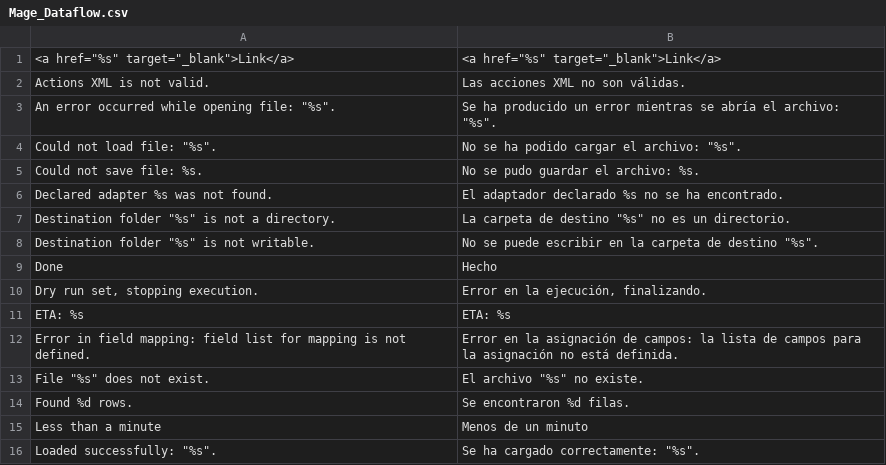
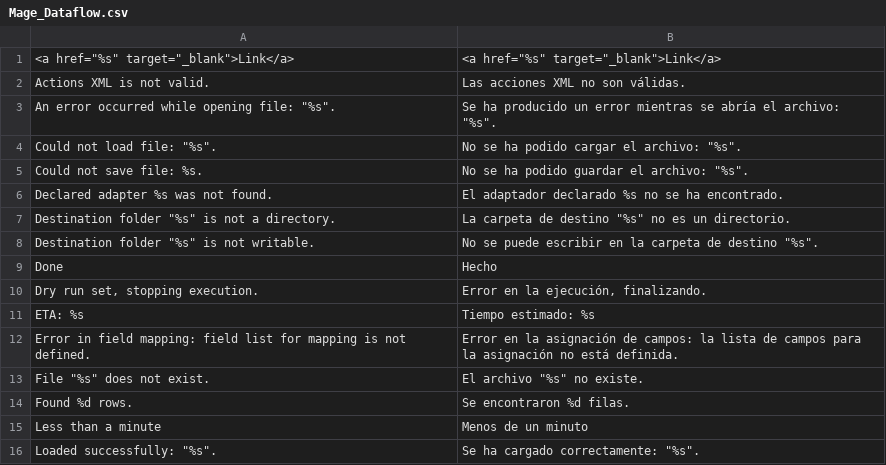
Before and after one commit to MaWoScha/German_LocalePack_es_ES, a CSV file: app/locale/es_ES/Mage_Dataflow.csv, drawn as a sheet; only a part is shown.

```diff
--- a/app/locale/es_ES/Mage_Dataflow.csv
+++ b/app/locale/es_ES/Mage_Dataflow.csv
@@ -4,3 +4,3 @@
 "Could not load file: ""%s"".","No se ha podido cargar el archivo: ""%s""."
-"Could not save file: %s.","No se pudo guardar el archivo: %s."
+"Could not save file: %s.","No se ha podido guardar el archivo: ""%s""."
 "Declared adapter %s was not found.","El adaptador declarado %s no se ha encontrado."
@@ -10,3 +10,3 @@
 "Dry run set, stopping execution.","Error en la ejecución, finalizando."
-"ETA: %s","ETA: %s"
+"ETA: %s","Tiempo estimado: %s"
 "Error in field mapping: field list for mapping is not defined.","Error en la asignación de campos: la lista de campos para la asignación no está definida."
```
Also changed, not shown: app/locale/es_ES/Mage_Core.csv, app/locale/es_ES/Mage_ImportExport.csv, 6 other files.
